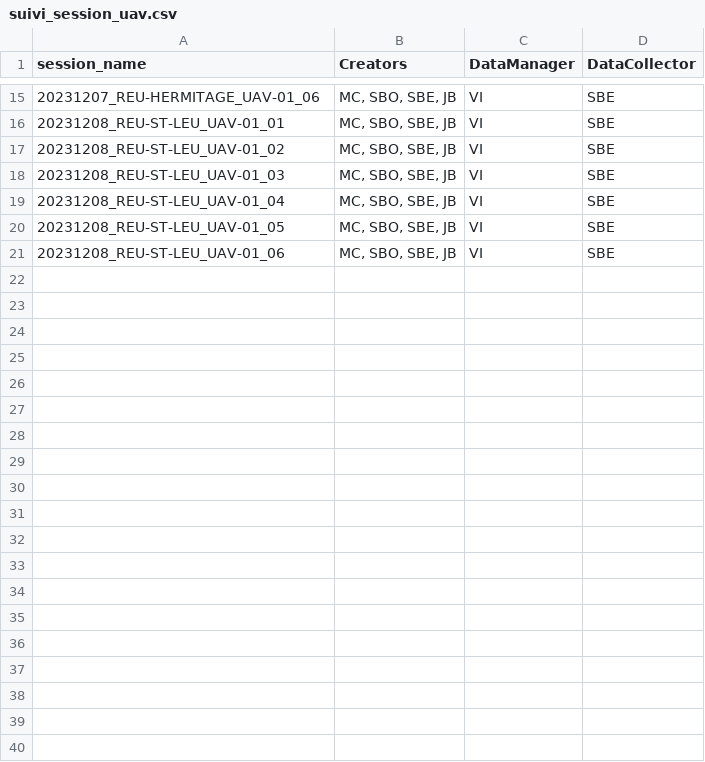
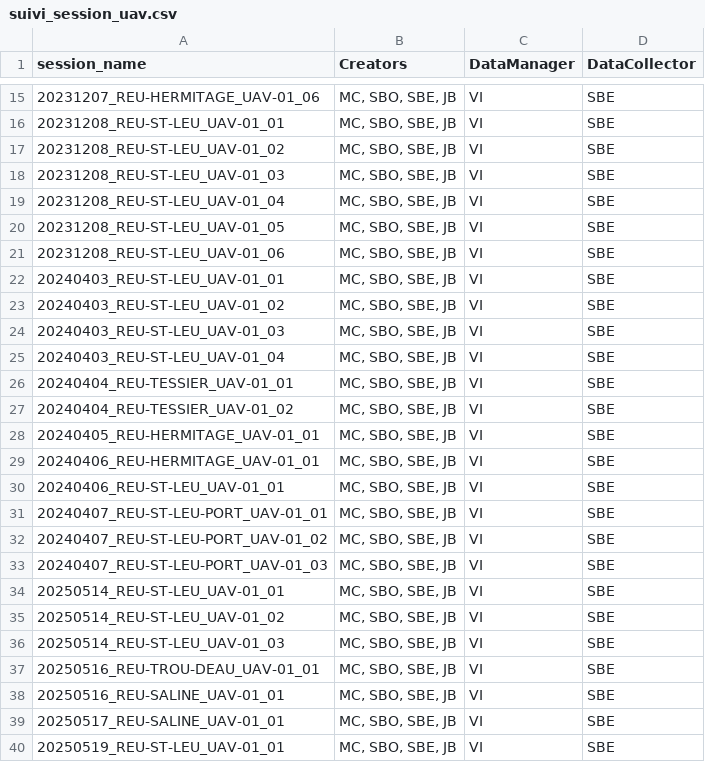
Before and after one commit to SeatizenDOI/zenodo-tools, a CSV file: metadata/contributors/suivi_session_uav.csv, drawn as a sheet; only a part is shown, gaps mark what is left out; the diff covers the shown part only.

Commit message:
Update contributors, suivi_session

```diff
--- a/metadata/contributors/suivi_session_uav.csv
+++ b/metadata/contributors/suivi_session_uav.csv
@@ -21 +21,20 @@ session_name,Creators,DataManager,DataCollector
 20231208_REU-ST-LEU_UAV-01_06,"MC, SBO, SBE, JB",VI,SBE
+20240403_REU-ST-LEU_UAV-01_01,"MC, SBO, SBE, JB",VI,SBE
+20240403_REU-ST-LEU_UAV-01_02,"MC, SBO, SBE, JB",VI,SBE
+20240403_REU-ST-LEU_UAV-01_03,"MC, SBO, SBE, JB",VI,SBE
+20240403_REU-ST-LEU_UAV-01_04,"MC, SBO, SBE, JB",VI,SBE
+20240404_REU-TESSIER_UAV-01_01,"MC, SBO, SBE, JB",VI,SBE
+20240404_REU-TESSIER_UAV-01_02,"MC, SBO, SBE, JB",VI,SBE
+20240405_REU-HERMITAGE_UAV-01_01,"MC, SBO, SBE, JB",VI,SBE
+20240406_REU-HERMITAGE_UAV-01_01,"MC, SBO, SBE, JB",VI,SBE
+20240406_REU-ST-LEU_UAV-01_01,"MC, SBO, SBE, JB",VI,SBE
+20240407_REU-ST-LEU-PORT_UAV-01_01,"MC, SBO, SBE, JB",VI,SBE
+20240407_REU-ST-LEU-PORT_UAV-01_02,"MC, SBO, SBE, JB",VI,SBE
+20240407_REU-ST-LEU-PORT_UAV-01_03,"MC, SBO, SBE, JB",VI,SBE
+20250514_REU-ST-LEU_UAV-01_01,"MC, SBO, SBE, JB",VI,SBE
+20250514_REU-ST-LEU_UAV-01_02,"MC, SBO, SBE, JB",VI,SBE
+20250514_REU-ST-LEU_UAV-01_03,"MC, SBO, SBE, JB",VI,SBE
+20250516_REU-TROU-DEAU_UAV-01_01,"MC, SBO, SBE, JB",VI,SBE
+20250516_REU-SALINE_UAV-01_01,"MC, SBO, SBE, JB",VI,SBE
+20250517_REU-SALINE_UAV-01_01,"MC, SBO, SBE, JB",VI,SBE
+20250519_REU-ST-LEU_UAV-01_01,"MC, SBO, SBE, JB",VI,SBE
```
Also changed, not shown: 13 added rows elsewhere in this file, metadata/contributors/contributors_uav.csv, metadata/contributors/suivi_session.csv, 5 other files.
